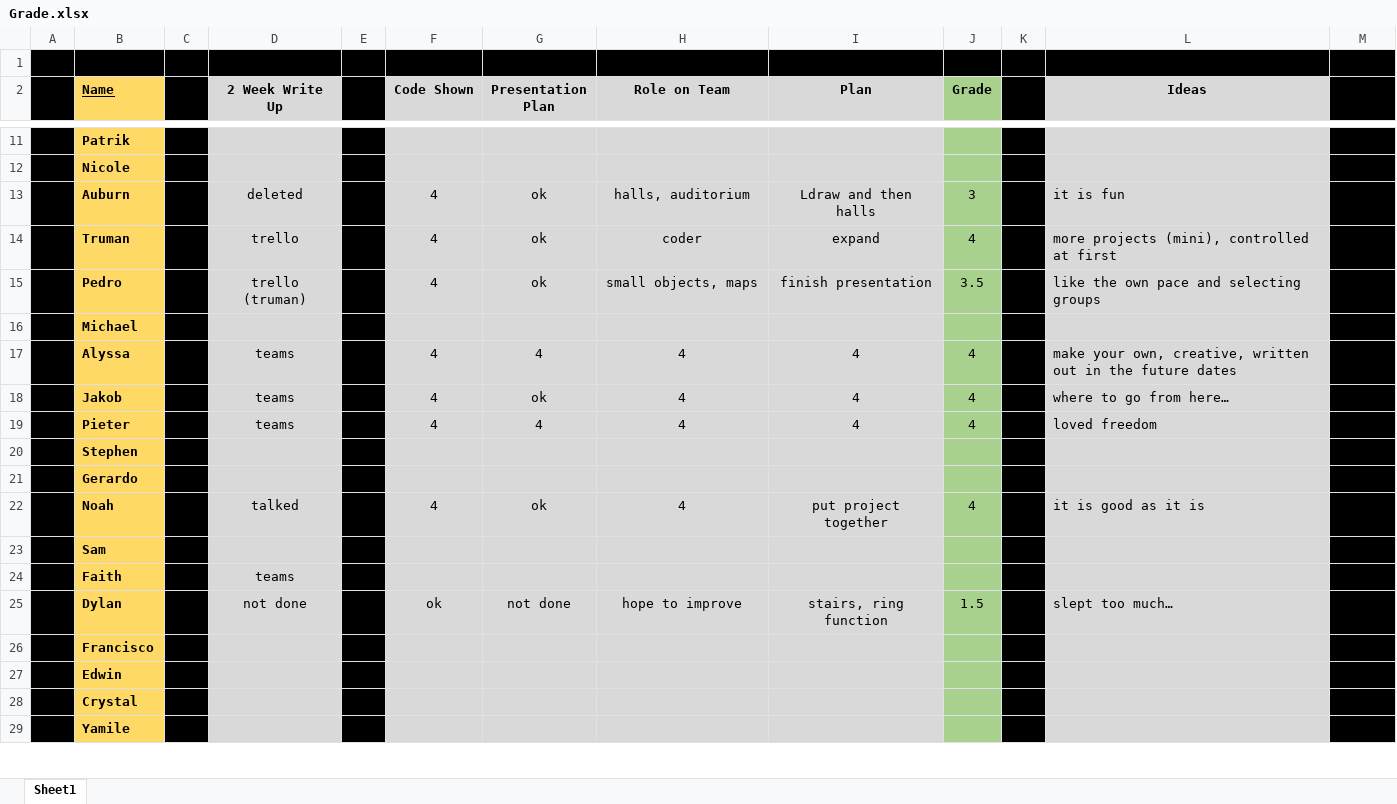
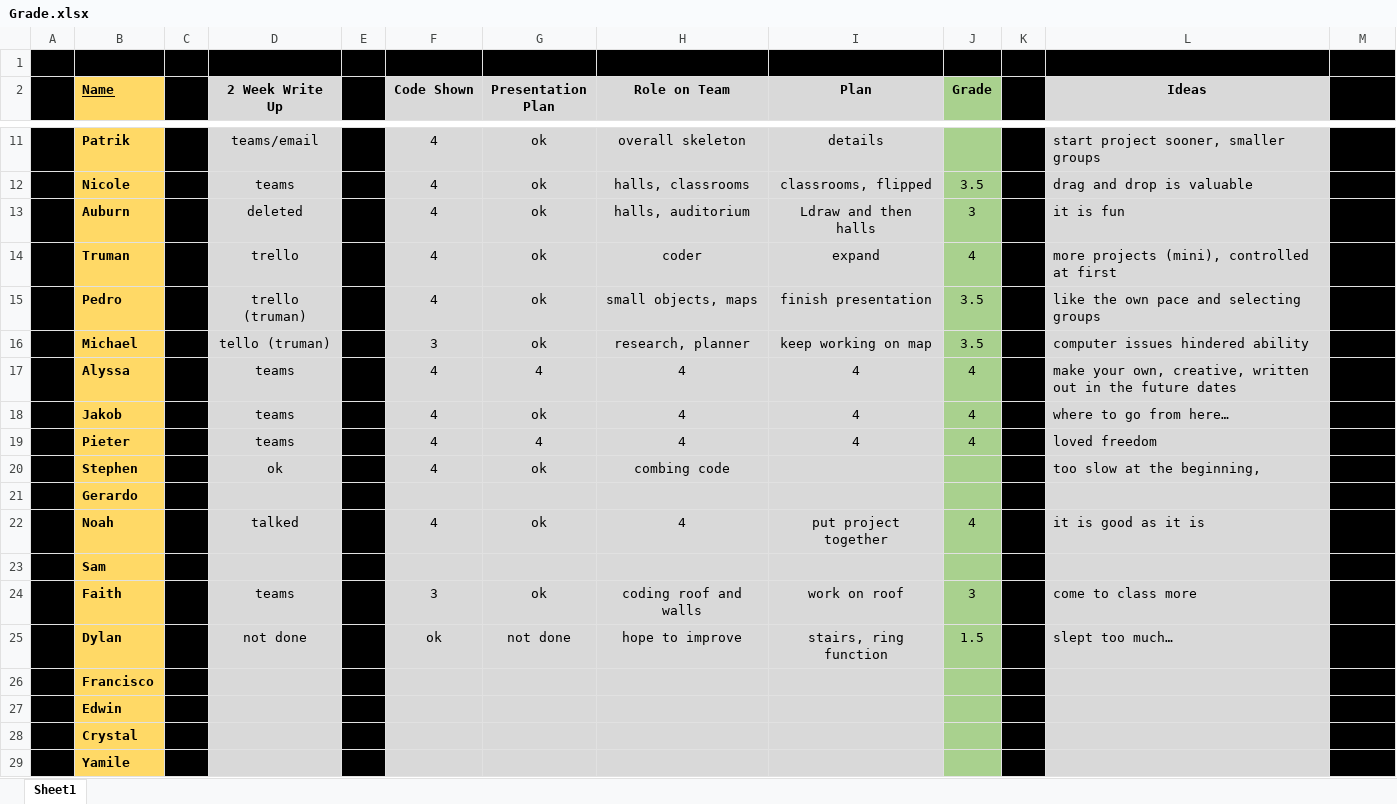
Before and after one commit to codecuddy/math_analysis, an Excel workbook: 2nd Semester/Summative Before Final/Grade.xlsx, sheet Sheet1, drawn as a sheet; only a part is shown, gaps mark what is left out; values as stored, in another font and other column widths than the file's, no borders; the diff covers the shown part only; the diff names each change by its address in the sheet, - before the commit and + after, or states it on an @@ line.

```diff
--- a/2nd Semester/Summative Before Final/Grade.xlsx (sheet Sheet1)
+++ b/2nd Semester/Summative Before Final/Grade.xlsx (sheet Sheet1)
-D11 (2 Week Write Up): (empty)
+D11 (2 Week Write Up): teams/email
-F11:F12 (Code Shown): (empty)
+F11:F12 (Code Shown): 4
-G11:G12 (Presentation Plan): (empty)
+G11:G12 (Presentation Plan): ok
-H11 (Role on Team): (empty)
+H11 (Role on Team): overall skeleton
-I11 (Plan): (empty)
+I11 (Plan): details
-L11 (Ideas): (empty)
+L11 (Ideas): start project sooner, smaller groups
-D12 (2 Week Write Up): (empty)
+D12 (2 Week Write Up): teams
-H12 (Role on Team): (empty)
+H12 (Role on Team): halls, classrooms
-I12 (Plan): (empty)
+I12 (Plan): classrooms, flipped
-J12 (Grade): (empty)
+J12 (Grade): 3.5
-L12 (Ideas): (empty)
+L12 (Ideas): drag and drop is valuable
-D16 (2 Week Write Up): (empty)
+D16 (2 Week Write Up): tello (truman)
-F16 (Code Shown): (empty)
+F16 (Code Shown): 3
-G16 (Presentation Plan): (empty)
+G16 (Presentation Plan): ok
-H16 (Role on Team): (empty)
+H16 (Role on Team): research, planner
-I16 (Plan): (empty)
+I16 (Plan): keep working on map
-J16 (Grade): (empty)
+J16 (Grade): 3.5
-L16 (Ideas): (empty)
+L16 (Ideas): computer issues hindered ability
-D20 (2 Week Write Up): (empty)
+D20 (2 Week Write Up): ok
-F20 (Code Shown): (empty)
+F20 (Code Shown): 4
-G20 (Presentation Plan): (empty)
+G20 (Presentation Plan): ok
-H20 (Role on Team): (empty)
+H20 (Role on Team): combing code
-L20 (Ideas): (empty)
+L20 (Ideas): too slow at the beginning,
-F24 (Code Shown): (empty)
+F24 (Code Shown): 3
-G24 (Presentation Plan): (empty)
+G24 (Presentation Plan): ok
-H24 (Role on Team): (empty)
+H24 (Role on Team): coding roof and walls
-I24 (Plan): (empty)
+I24 (Plan): work on roof
-J24 (Grade): (empty)
+J24 (Grade): 3
-L24 (Ideas): (empty)
+L24 (Ideas): come to class more
```
Also changed, not shown: 44 edited cells elsewhere in this sheet, 5 other files.
